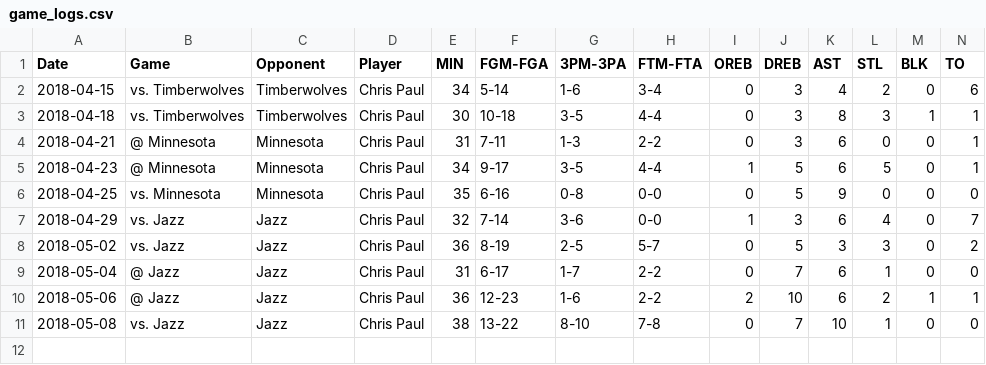
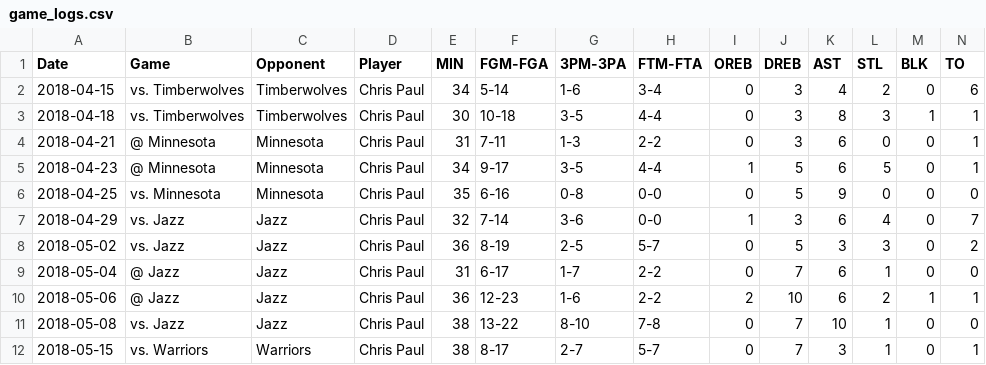
Before and after one commit to yingyuhsieh/data, a CSV file: game_logs.csv, drawn as a sheet; only a part is shown; rows hold the shown columns only; the diff names each change by its address in the sheet, - before the commit and + after, or states it on an @@ line.

Commit message:
Update 5/14

```diff
--- a/game_logs.csv
+++ b/game_logs.csv
+row 12: 2018-05-15 | vs. Warriors | Warriors | Chris Paul | 38 | 8-17 | 2-7 | 5-7 | 0 | 7 | 3 | 1 | 0 | 1
```
